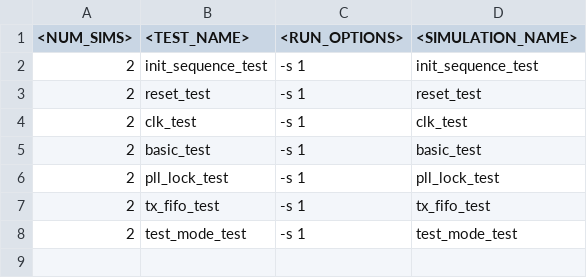
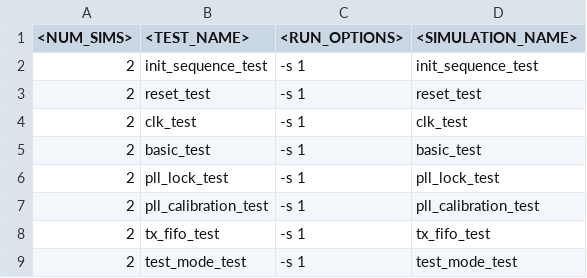
Before and after one commit to raybello/tt-serdesphy, a CSV file: uvm_tb/regression/lists/init_list.csv, drawn as a sheet; the diff names each change by its address in the sheet, - before the commit and + after, or states it on an @@ line.

Commit message:
Add PLL VCO frequency modeling and binary search calibration (#10)

```diff
--- a/uvm_tb/regression/lists/init_list.csv
+++ b/uvm_tb/regression/lists/init_list.csv
+row 7: 2 | pll_calibration_test | -s 1 | pll_calibration_test
```
Also changed, not shown: uvm_tb/regression/config/nightly.csv, 32 other files.
